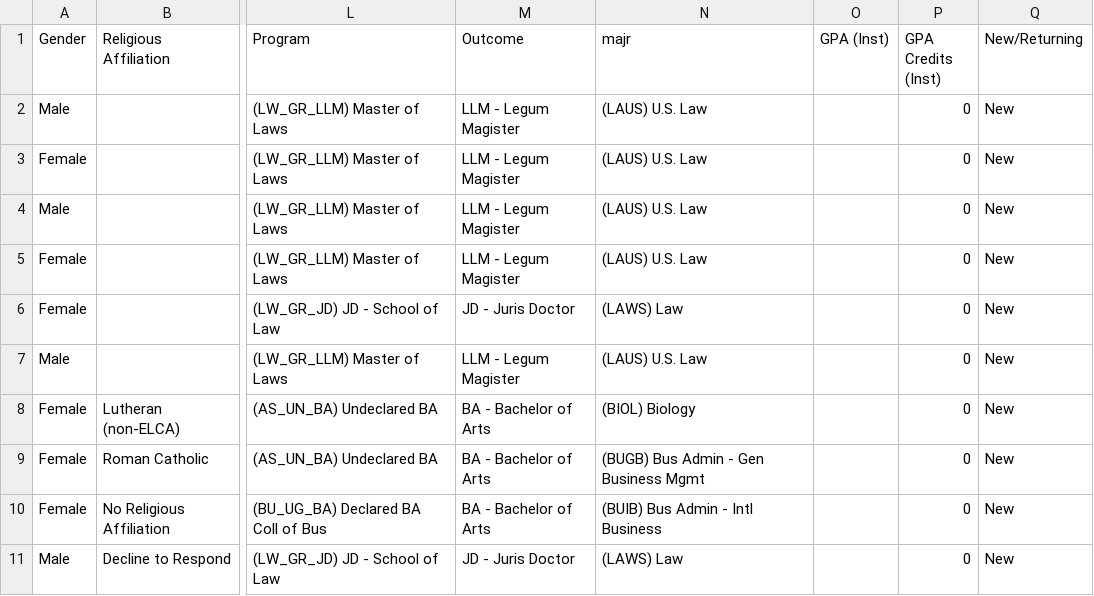
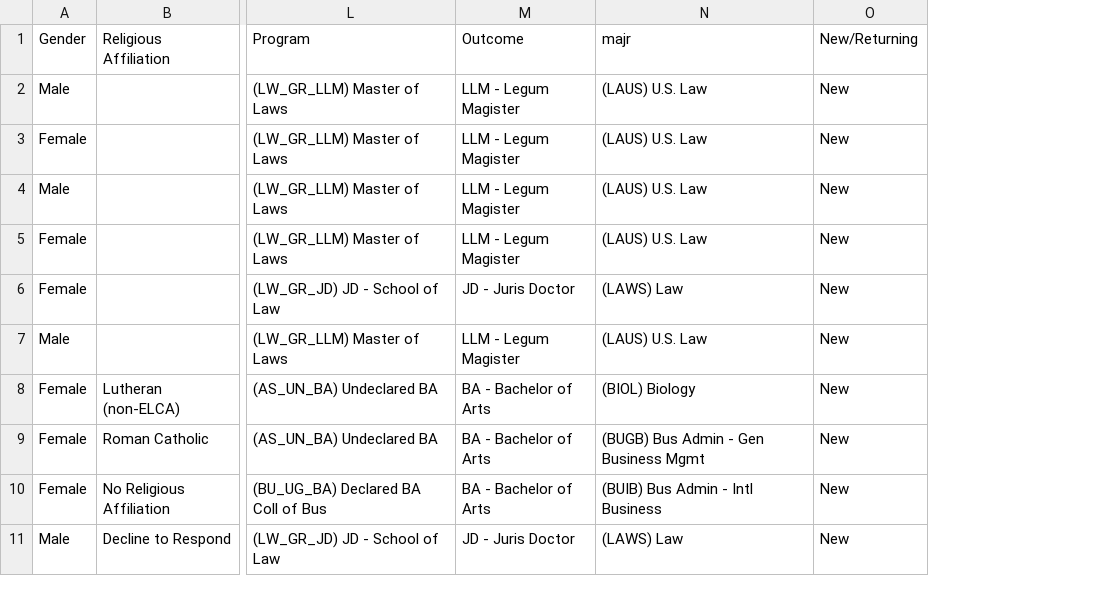
Before and after one commit to jamesdedon/opendoors, a CSV file: sampleData.csv, drawn as a sheet; only a part is shown, gaps mark what is left out; the diff names each change by its address in the sheet, - before the commit and + after, or states it on an @@ line.

```diff
--- a/sampleData.csv
+++ b/sampleData.csv
-column O (GPA (Inst)), empty
-column P (GPA Credits (Inst)), rows 2-11: all 0
```
Also changed, not shown: 1 other file.
